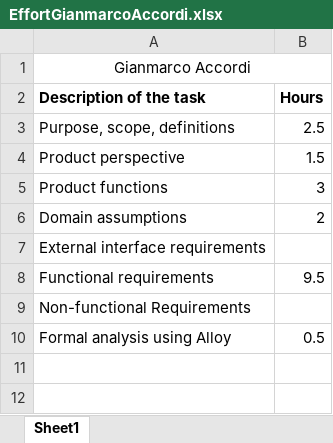
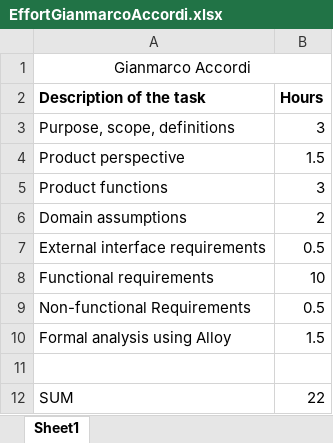
Before and after one commit to gianfi12/AbboAccordiBonetti, an Excel workbook: Effort/EffortGianmarcoAccordi.xlsx, sheet Sheet1, drawn as a sheet; values as stored, in another font and other column widths than the file's, no borders; the diff names each change by its address in the sheet, - before the commit and + after, or states it on an @@ line.

```diff
--- a/Effort/EffortGianmarcoAccordi.xlsx (sheet Sheet1)
+++ b/Effort/EffortGianmarcoAccordi.xlsx (sheet Sheet1)
-B3 (Hours): 2.5
+B3 (Hours): 3
-B7 (Hours): (empty)
+B7 (Hours): 0.5
-B8 (Hours): 9.5
+B8 (Hours): 10
-B9 (Hours): (empty)
+B9 (Hours): 0.5
-B10 (Hours): 0.5
+B10 (Hours): 1.5
+row 11: (empty)
+row 12: SUM | 22
```
Also changed, not shown: 1 other file.
